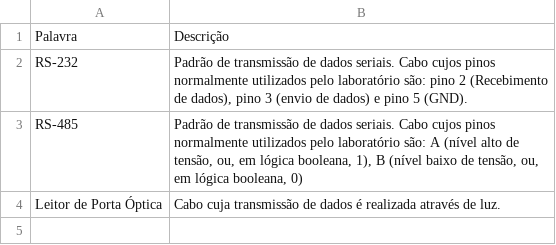
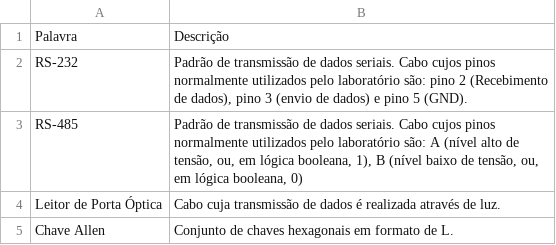
Before and after one commit to LABELO-VSW/driversLicense, a CSV file: Equipamentos.csv, drawn as a sheet; the diff names each change by its address in the sheet, - before the commit and + after, or states it on an @@ line.

Commit message:
Update Equipamentos.csv

```diff
--- a/Equipamentos.csv
+++ b/Equipamentos.csv
+row 5: Chave Allen | Conjunto de chaves hexagonais em formato de L.
```
